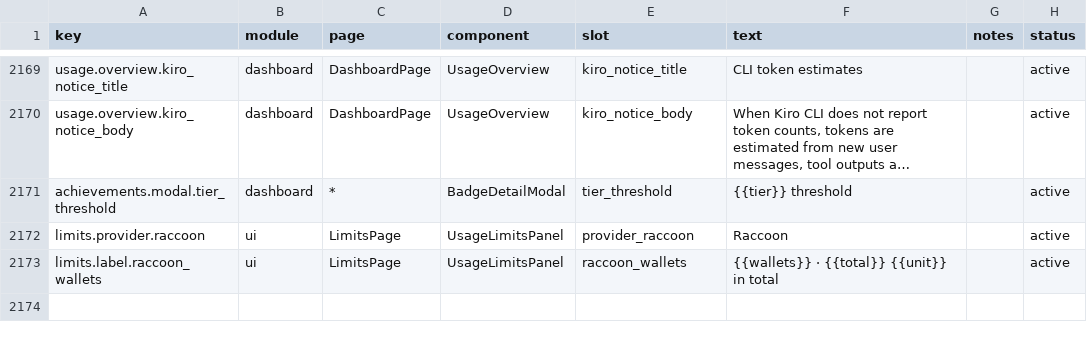
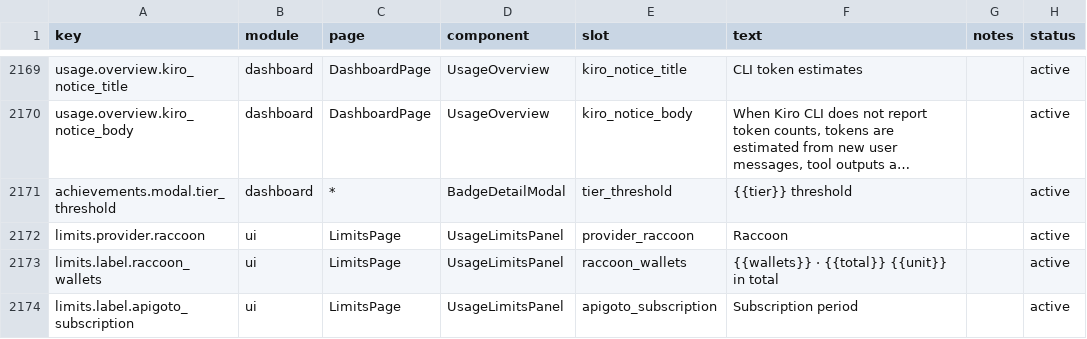
Before and after one commit to 01UNCLEDOG01/TokenTracker-Plus, a CSV file: dashboard/src/content/copy.csv, drawn as a sheet; only a part is shown, gaps mark what is left out; long unchanged cells end in …; the diff names each change by its address in the sheet, - before the commit and + after, or states it on an @@ line.

Commit message:
feat(limits): apigoto subscription expiry row from /subscription/current

```diff
--- a/dashboard/src/content/copy.csv
+++ b/dashboard/src/content/copy.csv
+row 2174: limits.label.apigoto_subscription | ui | LimitsPage | UsageLimitsPanel | apigoto_subscription | Subscription period |  | active
```
Also changed, not shown: 8 other files.
